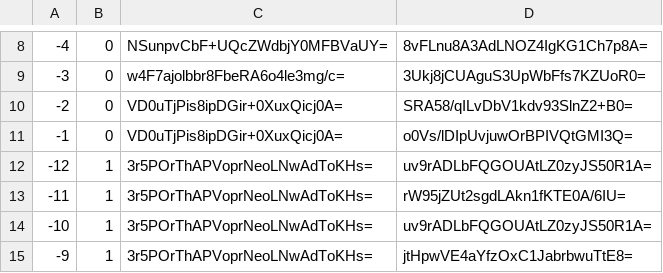
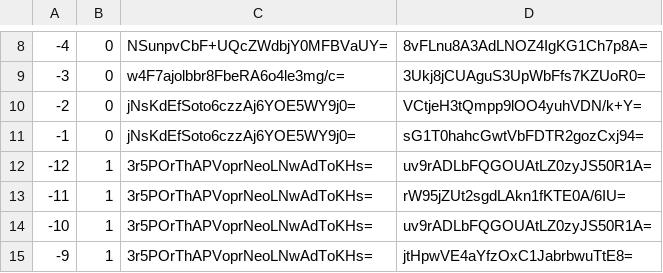
Before and after one commit to mochimochiomochi/mochicraftmap2, a CSV file: overworld/tiles/zoom.-3/metadata/k.-1.0.csv, drawn as a sheet; only a part is shown, gaps mark what is left out.

```diff
--- a/overworld/tiles/zoom.-3/metadata/k.-1.0.csv
+++ b/overworld/tiles/zoom.-3/metadata/k.-1.0.csv
@@ -9,4 +9,4 @@
 -3,0,w4F7ajolbbr8FbeRA6o4le3mg/c=,3Ukj8jCUAguS3UpWbFfs7KZUoR0=
--2,0,VD0uTjPis8ipDGir+0XuxQicj0A=,SRA58/qILvDbV1kdv93SlnZ2+B0=
--1,0,VD0uTjPis8ipDGir+0XuxQicj0A=,o0Vs/lDIpUvjuwOrBPIVQtGMI3Q=
+-2,0,jNsKdEfSoto6czzAj6YOE5WY9j0=,VCtjeH3tQmpp9lOO4yuhVDN/k+Y=
+-1,0,jNsKdEfSoto6czzAj6YOE5WY9j0=,sG1T0hahcGwtVbFDTR2gozCxj94=
 -12,1,3r5POrThAPVoprNeoLNwAdToKHs=,uv9rADLbFQGOUAtLZ0zyJS50R1A=
```
Also changed, not shown: overworld/tiles/zoom.-1/metadata/k.-1.0.csv, overworld/tiles/zoom.-2/metadata/k.-1.0.csv, 31 other files.
